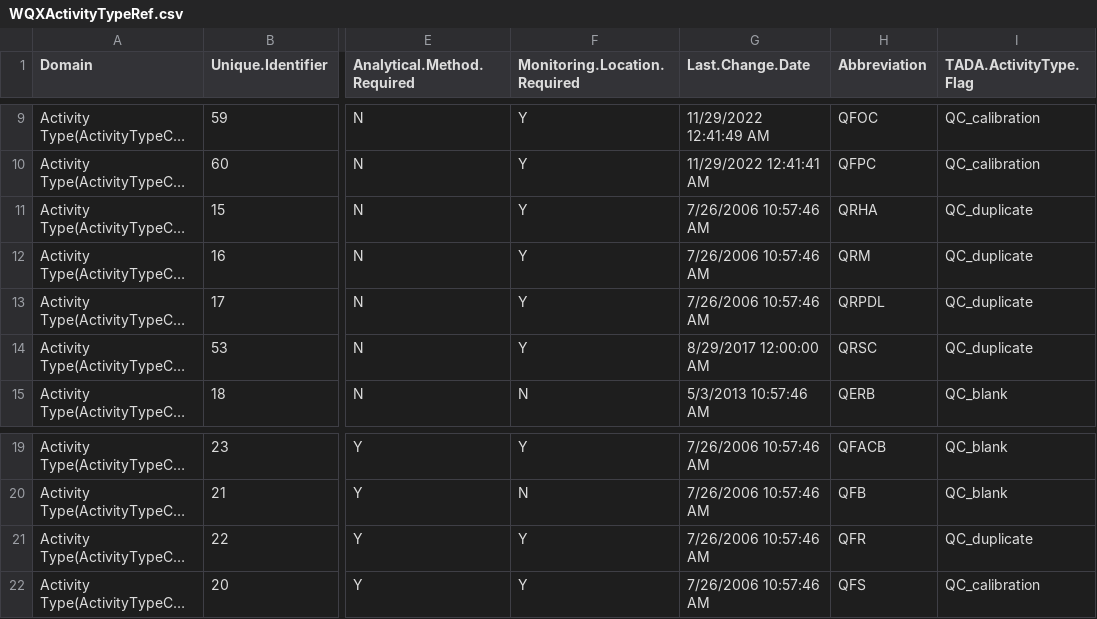
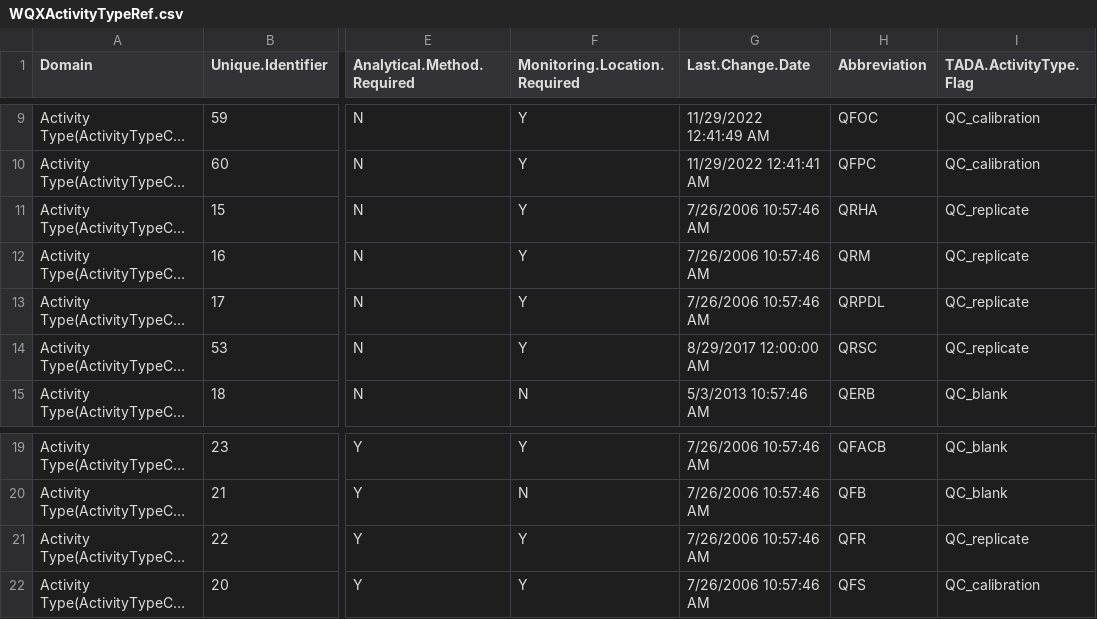
Before and after one commit to USEPA/EPATADA, a CSV file: inst/extdata/WQXActivityTypeRef.csv, drawn as a sheet; only a part is shown, gaps mark what is left out; long unchanged cells end in …; the diff names each change by its address in the sheet, - before the commit and + after, or states it on an @@ line.

Commit message:
Updated Activity Type Reference Table
Now includes separate category for replicates. May create more categories in the future!

```diff
--- a/inst/extdata/WQXActivityTypeRef.csv
+++ b/inst/extdata/WQXActivityTypeRef.csv
-I11:I14 (TADA.ActivityType.Flag): QC_duplicate
+I11:I14 (TADA.ActivityType.Flag): QC_replicate
-I21 (TADA.ActivityType.Flag): QC_duplicate
+I21 (TADA.ActivityType.Flag): QC_replicate
```
Also changed, not shown: 1 other file.
